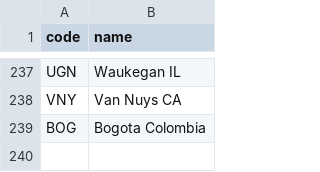
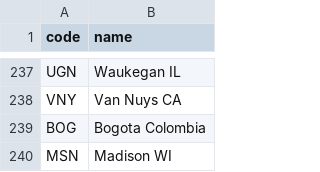
Before and after one commit to kds54/MMM-Planefinder, a CSV file: airports.csv, drawn as a sheet; only a part is shown, gaps mark what is left out.

Commit message:
Update airports.csv

```diff
--- a/airports.csv
+++ b/airports.csv
@@ -239 +239,2 @@ VNY,Van Nuys CA
 BOG,Bogota Colombia
+MSN,Madison WI
```
